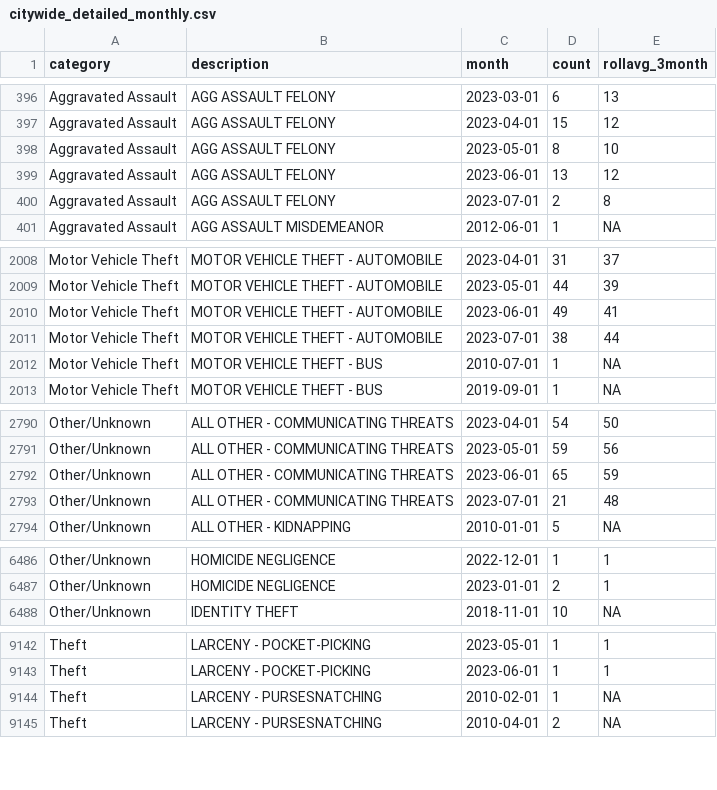
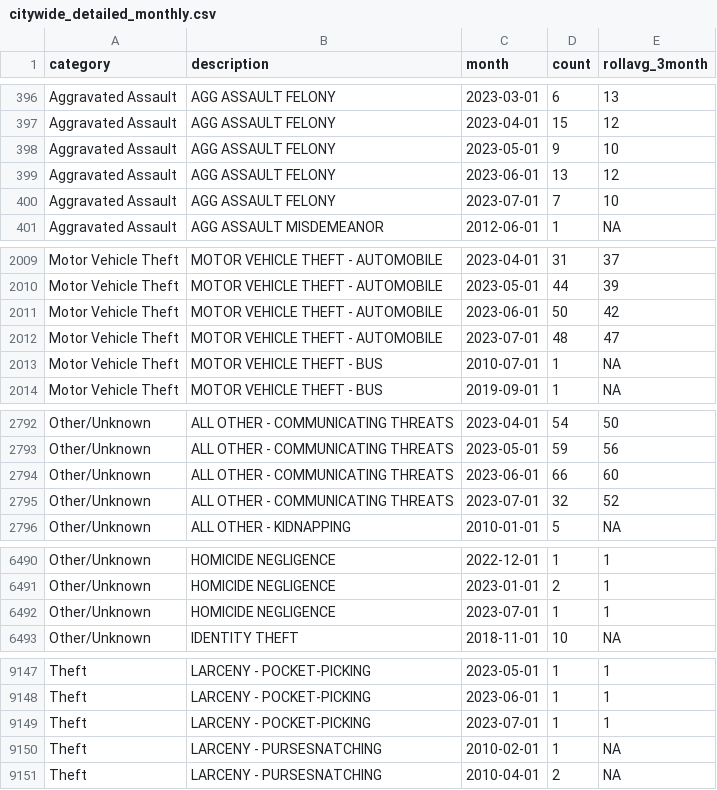
Before and after one commit to abcotvdata/safetytracker_fayetteville, a CSV file: data/output/monthly/citywide_detailed_monthly.csv, drawn as a sheet; only a part is shown, gaps mark what is left out; the diff covers the shown part only.

```diff
--- a/data/output/monthly/citywide_detailed_monthly.csv
+++ b/data/output/monthly/citywide_detailed_monthly.csv
@@ -397,5 +397,5 @@ Aggravated Assault,AGG ASSAULT FELONY,2023-03-01,6,13
 Aggravated Assault,AGG ASSAULT FELONY,2023-04-01,15,12
-Aggravated Assault,AGG ASSAULT FELONY,2023-05-01,8,10
+Aggravated Assault,AGG ASSAULT FELONY,2023-05-01,9,10
 Aggravated Assault,AGG ASSAULT FELONY,2023-06-01,13,12
-Aggravated Assault,AGG ASSAULT FELONY,2023-07-01,2,8
+Aggravated Assault,AGG ASSAULT FELONY,2023-07-01,7,10
 Aggravated Assault,AGG ASSAULT MISDEMEANOR,2012-06-01,1,NA
@@ -2009,4 +2010,4 @@ Motor Vehicle Theft,MOTOR VEHICLE THEFT - AUTOMOBILE,2023-04-01,31,37
 Motor Vehicle Theft,MOTOR VEHICLE THEFT - AUTOMOBILE,2023-05-01,44,39
-Motor Vehicle Theft,MOTOR VEHICLE THEFT - AUTOMOBILE,2023-06-01,49,41
-Motor Vehicle Theft,MOTOR VEHICLE THEFT - AUTOMOBILE,2023-07-01,38,44
+Motor Vehicle Theft,MOTOR VEHICLE THEFT - AUTOMOBILE,2023-06-01,50,42
+Motor Vehicle Theft,MOTOR VEHICLE THEFT - AUTOMOBILE,2023-07-01,48,47
 Motor Vehicle Theft,MOTOR VEHICLE THEFT - BUS,2010-07-01,1,NA
@@ -2791,4 +2793,4 @@ Other/Unknown,ALL OTHER - COMMUNICATING THREATS,2023-04-01,54,50
 Other/Unknown,ALL OTHER - COMMUNICATING THREATS,2023-05-01,59,56
-Other/Unknown,ALL OTHER - COMMUNICATING THREATS,2023-06-01,65,59
-Other/Unknown,ALL OTHER - COMMUNICATING THREATS,2023-07-01,21,48
+Other/Unknown,ALL OTHER - COMMUNICATING THREATS,2023-06-01,66,60
+Other/Unknown,ALL OTHER - COMMUNICATING THREATS,2023-07-01,32,52
 Other/Unknown,ALL OTHER - KIDNAPPING,2010-01-01,5,NA
@@ -6487,2 +6491,3 @@ Other/Unknown,HOMICIDE NEGLIGENCE,2022-12-01,1,1
 Other/Unknown,HOMICIDE NEGLIGENCE,2023-01-01,2,1
+Other/Unknown,HOMICIDE NEGLIGENCE,2023-07-01,1,1
 Other/Unknown,IDENTITY THEFT,2018-11-01,10,NA
@@ -9143,2 +9148,3 @@ Theft,LARCENY - POCKET-PICKING,2023-05-01,1,1
 Theft,LARCENY - POCKET-PICKING,2023-06-01,1,1
+Theft,LARCENY - POCKET-PICKING,2023-07-01,1,1
 Theft,LARCENY - PURSESNATCHING,2010-02-01,1,NA
```
Also changed, not shown: 5 added rows and 70 edited cells elsewhere in this file, data/output/city/citywide_detailed.csv, data/output/districts/assaults_district.csv, 43 other files.
